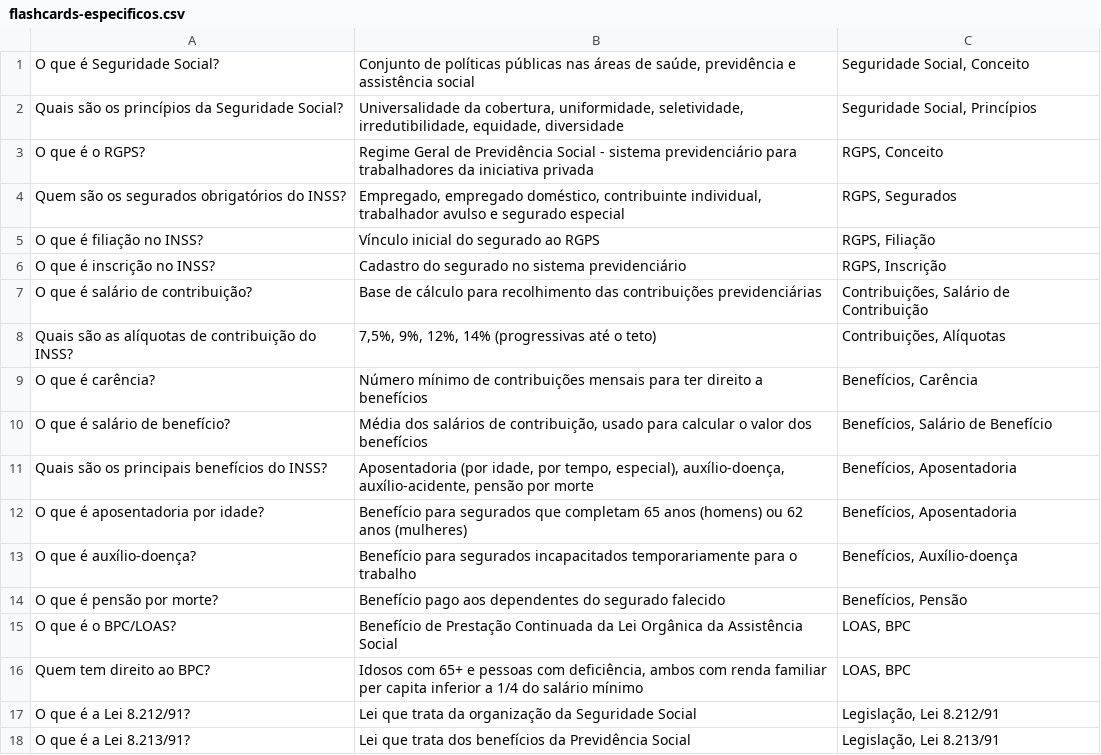
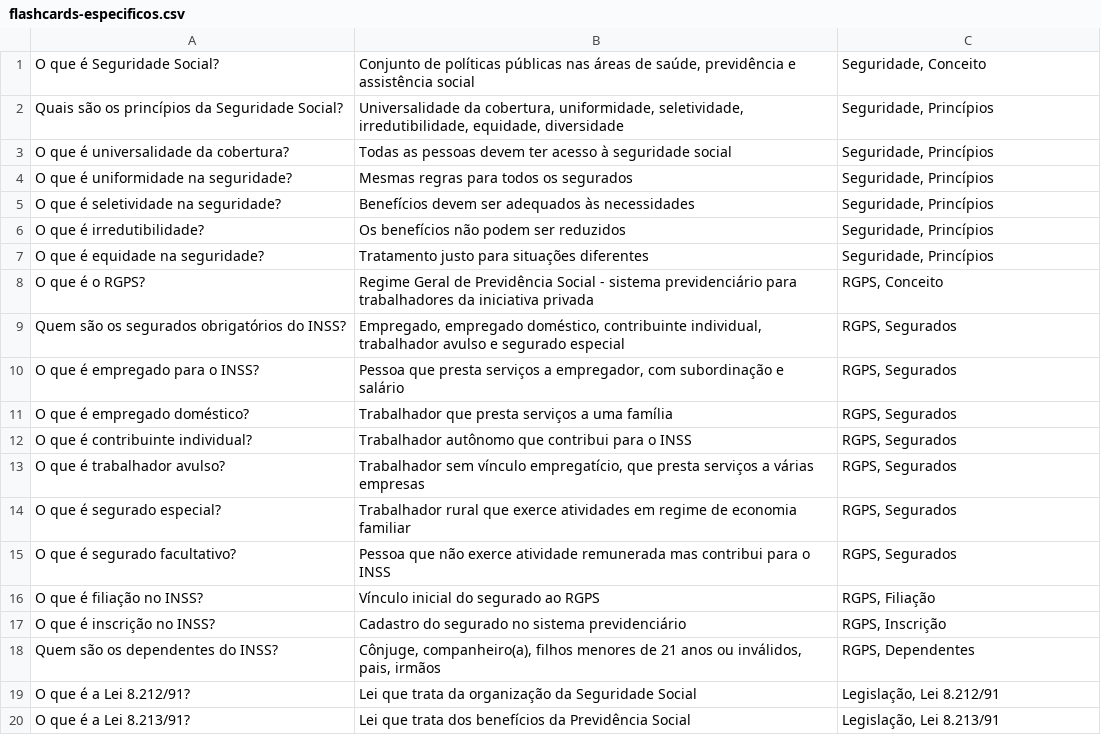
Before and after one commit to devaldonas/concurso-store, a CSV file: public/material/inss-2022/flashcards/flashcards-especificos.csv, drawn as a sheet; only a part is shown; the diff covers the shown part only.

Commit message:
Expande flashcards INSS 2022 para 295 cards
- Língua Portuguesa: 60 cards
- Direito Constitucional: 35 cards
- Direito Administrativo: 35 cards
- Ética: 25 cards
- Raciocínio Lógico: 35 cards
- Informática: 25 cards
- Conhecimentos Específicos: 80 cards

Total: 295 cards cobrindo todo o conteúdo do edital

```diff
--- a/public/material/inss-2022/flashcards/flashcards-especificos.csv
+++ b/public/material/inss-2022/flashcards/flashcards-especificos.csv
@@ -1,17 +1,19 @@
-O que é Seguridade Social?;Conjunto de políticas públicas nas áreas de saúde, previdência e assistência social;Seguridade Social, Conceito
-Quais são os princípios da Seguridade Social?;Universalidade da cobertura, uniformidade, seletividade, irredutibilidade, equidade, diversidade;Seguridade Social, Princípios
+O que é Seguridade Social?;Conjunto de políticas públicas nas áreas de saúde, previdência e assistência social;Seguridade, Conceito
+Quais são os princípios da Seguridade Social?;Universalidade da cobertura, uniformidade, seletividade, irredutibilidade, equidade, diversidade;Seguridade, Princípios
+O que é universalidade da cobertura?;Todas as pessoas devem ter acesso à seguridade social;Seguridade, Princípios
+O que é uniformidade na seguridade?;Mesmas regras para todos os segurados;Seguridade, Princípios
+O que é seletividade na seguridade?;Benefícios devem ser adequados às necessidades;Seguridade, Princípios
+O que é irredutibilidade?;Os benefícios não podem ser reduzidos;Seguridade, Princípios
+O que é equidade na seguridade?;Tratamento justo para situações diferentes;Seguridade, Princípios
 O que é o RGPS?;Regime Geral de Previdência Social - sistema previdenciário para trabalhadores da iniciativa privada;RGPS, Conceito
 Quem são os segurados obrigatórios do INSS?;Empregado, empregado doméstico, contribuinte individual, trabalhador avulso e segurado especial;RGPS, Segurados
+O que é empregado para o INSS?;Pessoa que presta serviços a empregador, com subordinação e salário;RGPS, Segurados
+O que é empregado doméstico?;Trabalhador que presta serviços a uma família;RGPS, Segurados
+O que é contribuinte individual?;Trabalhador autônomo que contribui para o INSS;RGPS, Segurados
+O que é trabalhador avulso?;Trabalhador sem vínculo empregatício, que presta serviços a várias empresas;RGPS, Segurados
+O que é segurado especial?;Trabalhador rural que exerce atividades em regime de economia familiar;RGPS, Segurados
+O que é segurado facultativo?;Pessoa que não exerce atividade remunerada mas contribui para o INSS;RGPS, Segurados
 O que é filiação no INSS?;Vínculo inicial do segurado ao RGPS;RGPS, Filiação
 O que é inscrição no INSS?;Cadastro do segurado no sistema previdenciário;RGPS, Inscrição
-O que é salário de contribuição?;Base de cálculo para recolhimento das contribuições previdenciárias;Contribuições, Salário de Contribuição
-Quais são as alíquotas de contribuição do INSS?;7,5%, 9%, 12%, 14% (progressivas até o teto);Contribuições, Alíquotas
-O que é carência?;Número mínimo de contribuições mensais para ter direito a benefícios;Benefícios, Carência
-O que é salário de benefício?;Média dos salários de contribuição, usado para calcular o valor dos benefícios;Benefícios, Salário de Benefício
-Quais são os principais benefícios do INSS?;Aposentadoria (por idade, por tempo, especial), auxílio-doença, auxílio-acidente, pensão por morte;Benefícios, Aposentadoria
-O que é aposentadoria por idade?;Benefício para segurados que completam 65 anos (homens) ou 62 anos (mulheres);Benefícios, Aposentadoria
-O que é auxílio-doença?;Benefício para segurados incapacitados temporariamente para o trabalho;Benefícios, Auxílio-doença
-O que é pensão por morte?;Benefício pago aos dependentes do segurado falecido;Benefícios, Pensão
-O que é o BPC/LOAS?;Benefício de Prestação Continuada da Lei Orgânica da Assistência Social;LOAS, BPC
-Quem tem direito ao BPC?;Idosos com 65+ e pessoas com deficiência, ambos com renda familiar per capita inferior a 1/4 do salário mínimo;LOAS, BPC
+Quem são os dependentes do INSS?;Cônjuge, companheiro(a), filhos menores de 21 anos ou inválidos, pais, irmãos;RGPS, Dependentes
 O que é a Lei 8.212/91?;Lei que trata da organização da Seguridade Social;Legislação, Lei 8.212/91
```
Also changed, not shown: 39 added rows, 5 moved rows and 1 edited cell elsewhere in this file, public/material/inss-2022/flashcards/flashcards-portugues.csv, 5 other files.
